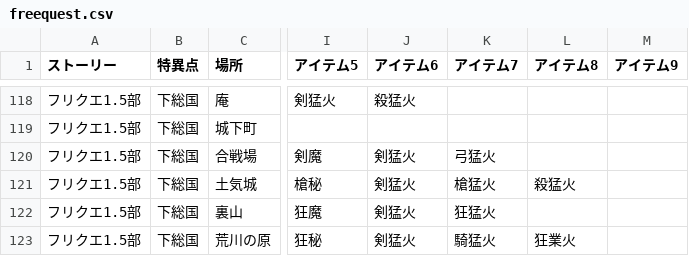
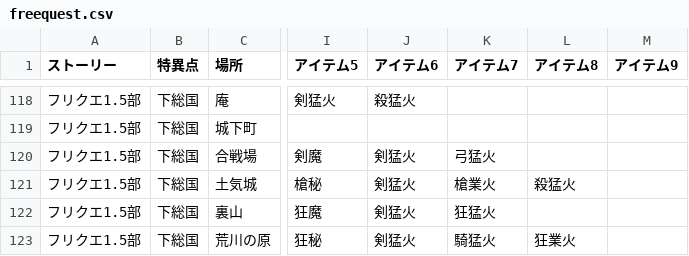
Before and after one commit to fgosc/syutagcnt, a CSV file: freequest.csv, drawn as a sheet; only a part is shown, gaps mark what is left out; the diff names each change by its address in the sheet, - before the commit and + after, or states it on an @@ line.

Commit message:
fix quest drop

```diff
--- a/freequest.csv
+++ b/freequest.csv
-K121 (アイテム7): 槍猛火
+K121 (アイテム7): 槍業火
```
